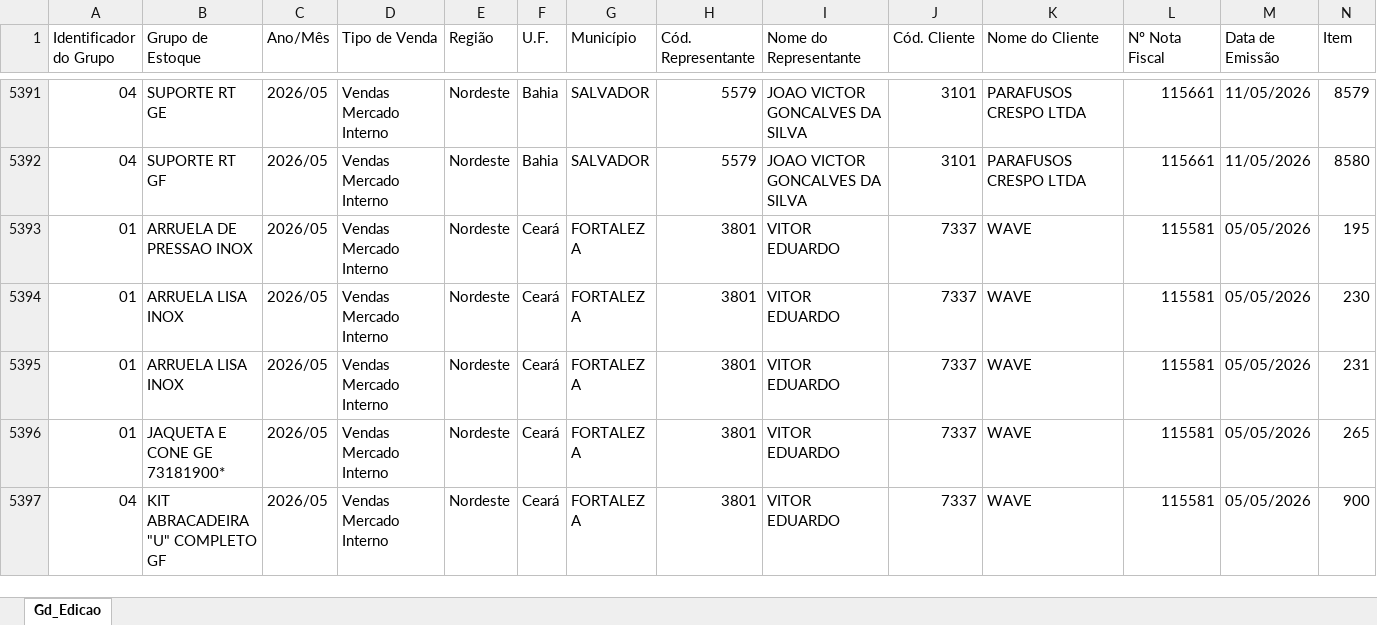
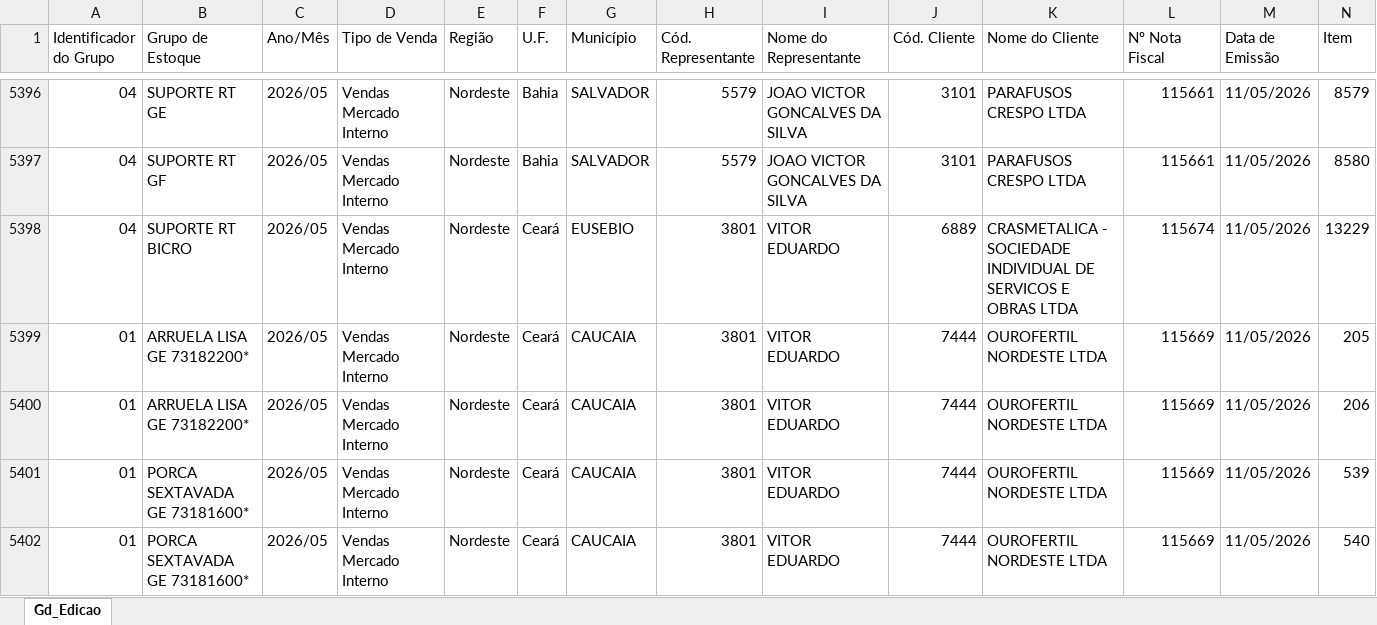
Before and after one commit to becegato229-star/cq-mubec, an Excel workbook: data/erp_atual.xlsx, sheet Gd_Edicao, drawn as a sheet; only a part is shown, gaps mark what is left out; the shorter side is filled out with more unchanged rows; values as stored, in another font and other column widths than the file's, no cell formats; rows hold the shown columns only; the diff covers the shown part only; the diff names each change by its address in the sheet, - before the commit and + after, or states it on an @@ line.

```diff
--- a/data/erp_atual.xlsx (sheet Gd_Edicao)
+++ b/data/erp_atual.xlsx (sheet Gd_Edicao)
+row 5398: 04 | SUPORTE RT BICRO | 2026/05 | Vendas Mercado Interno | Nordeste | Ceará | EUSEBIO | 3801 | VITOR EDUARDO | 6889 | CRASMETALICA - SOCIEDADE INDIVIDUAL DE SERVICOS E OBRAS LTDA | 115674 | 11/05/2026 | 13229
+row 5399: 01 | ARRUELA LISA GE 73182200* | 2026/05 | Vendas Mercado Interno | Nordeste | Ceará | CAUCAIA | 3801 | VITOR EDUARDO | 7444 | OUROFERTIL NORDESTE LTDA | 115669 | 11/05/2026 | 205
+row 5400: 01 | ARRUELA LISA GE 73182200* | 2026/05 | Vendas Mercado Interno | Nordeste | Ceará | CAUCAIA | 3801 | VITOR EDUARDO | 7444 | OUROFERTIL NORDESTE LTDA | 115669 | 11/05/2026 | 206
+row 5401: 01 | PORCA SEXTAVADA GE 73181600* | 2026/05 | Vendas Mercado Interno | Nordeste | Ceará | CAUCAIA | 3801 | VITOR EDUARDO | 7444 | OUROFERTIL NORDESTE LTDA | 115669 | 11/05/2026 | 539
+row 5402: 01 | PORCA SEXTAVADA GE 73181600* | 2026/05 | Vendas Mercado Interno | Nordeste | Ceará | CAUCAIA | 3801 | VITOR EDUARDO | 7444 | OUROFERTIL NORDESTE LTDA | 115669 | 11/05/2026 | 540
```
Also changed, not shown: 34 added rows elsewhere in this sheet, cell formats.
